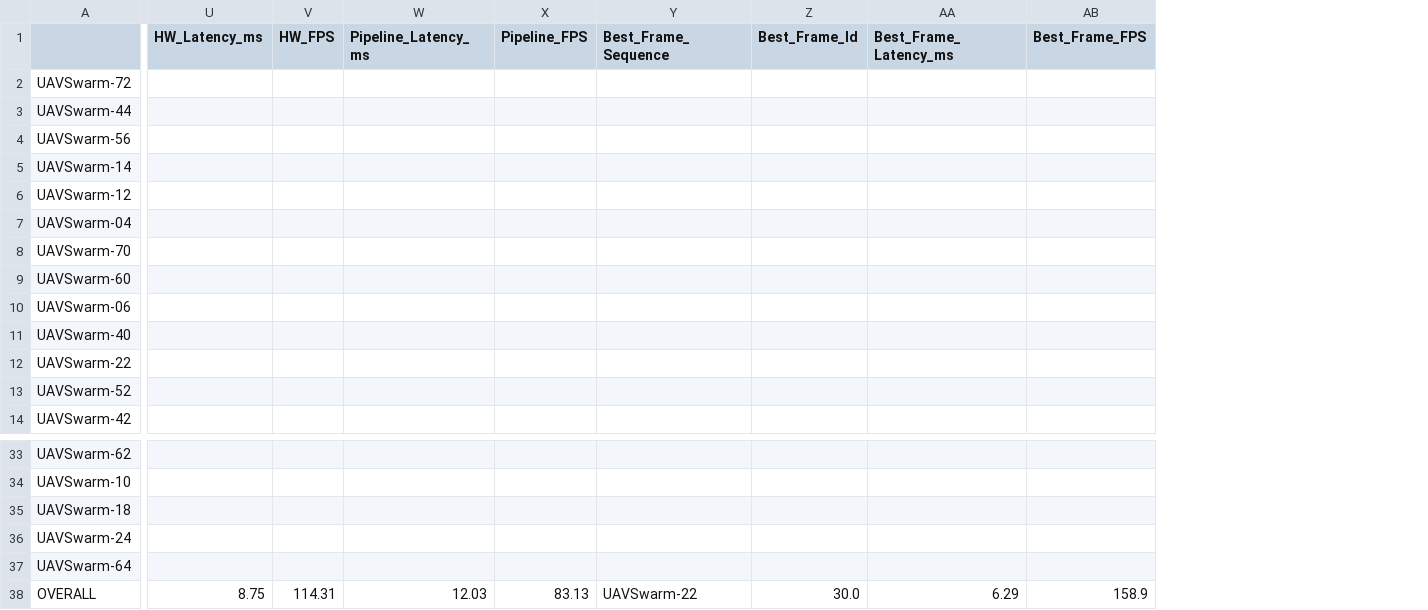
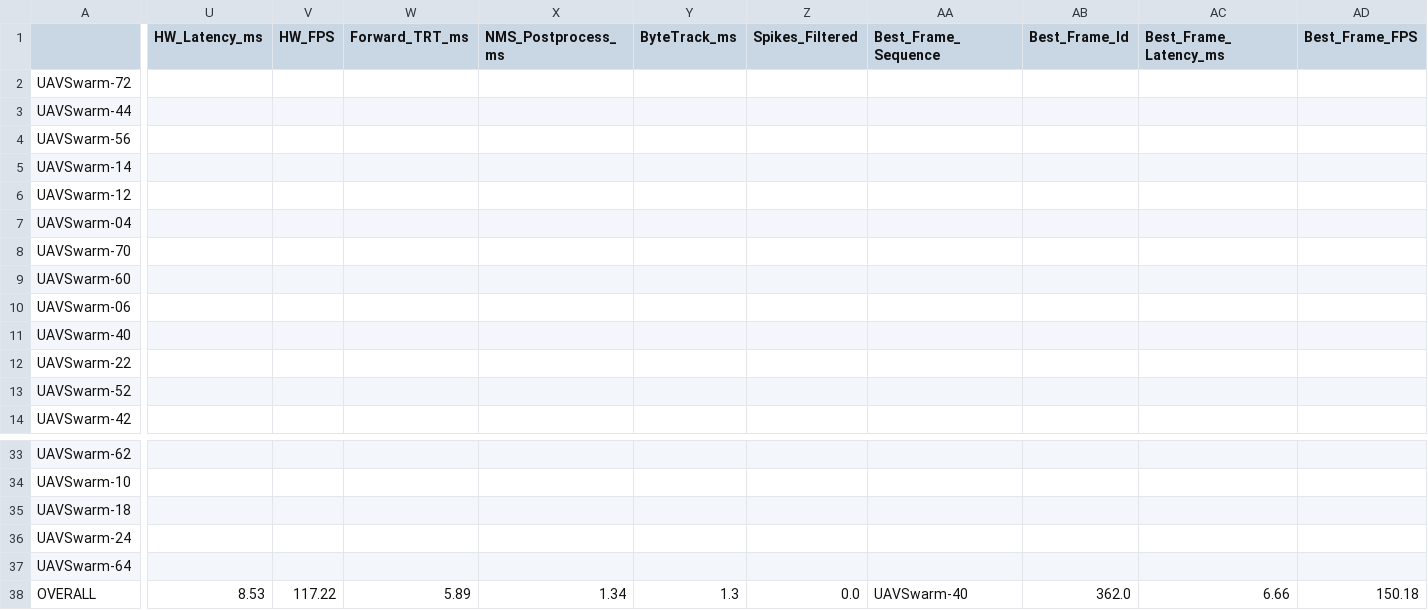
Before and after one commit to bnina-ayoub/AeroTrack, a CSV file: YOLOX_outputs/aerotrack_bytetrack_baseline_iou/mot_evaluation_metrics.csv, drawn as a sheet; only a part is shown, gaps mark what is left out; removed rows and columns are numbered as before the commit, all else as after; the diff covers the shown part only; the diff names each change by its address in the sheet, - before the commit and + after, or states it on an @@ line.

```diff
--- a/YOLOX_outputs/aerotrack_bytetrack_baseline_iou/mot_evaluation_metrics.csv
+++ b/YOLOX_outputs/aerotrack_bytetrack_baseline_iou/mot_evaluation_metrics.csv
-column W (Pipeline_Latency_ms), row 38: 12.03
-column X (Pipeline_FPS), row 38: 83.13
+column W (Forward_TRT_ms), row 38: 5.89
+column X (NMS_Postprocess_ms), row 38: 1.34
+column Y (ByteTrack_ms), row 38: 1.3
+column Z (Spikes_Filtered), row 38: 0.0
-U38 (HW_Latency_ms): 8.75
+U38 (HW_Latency_ms): 8.53
-V38 (HW_FPS): 114.31
+V38 (HW_FPS): 117.22
-AA38 (Best_Frame_Sequence): UAVSwarm-22
+AA38 (Best_Frame_Sequence): UAVSwarm-40
-AB38 (Best_Frame_Id): 30.0
+AB38 (Best_Frame_Id): 362.0
-AC38 (Best_Frame_Latency_ms): 6.29
+AC38 (Best_Frame_Latency_ms): 6.66
-AD38 (Best_Frame_FPS): 158.9
+AD38 (Best_Frame_FPS): 150.18
```
Also changed, not shown: 8 edited cells elsewhere in this file, YOLOX_outputs/aerotrack_bytetrack_baseline_nwd/mot_evaluation_metrics.csv, YOLOX_outputs/aerotrack_bytetrack_early_exit_iou/mot_evaluation_metrics.csv, 10 other files.
